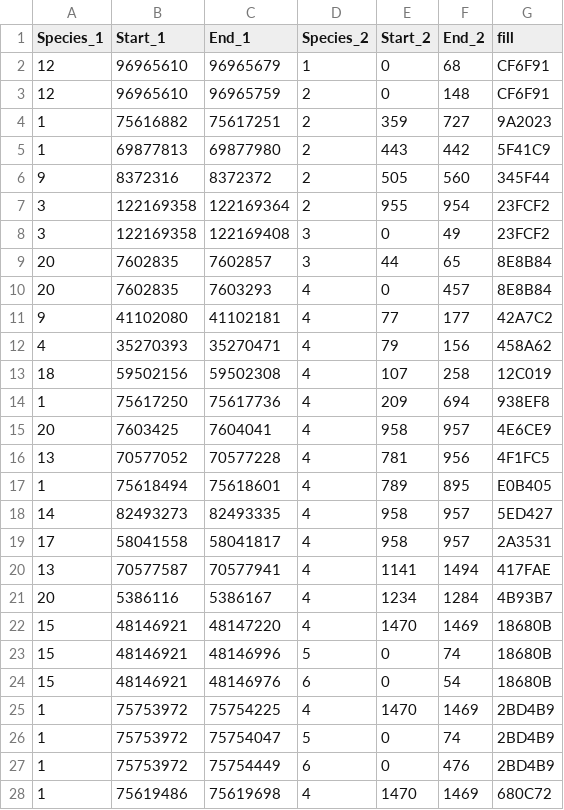
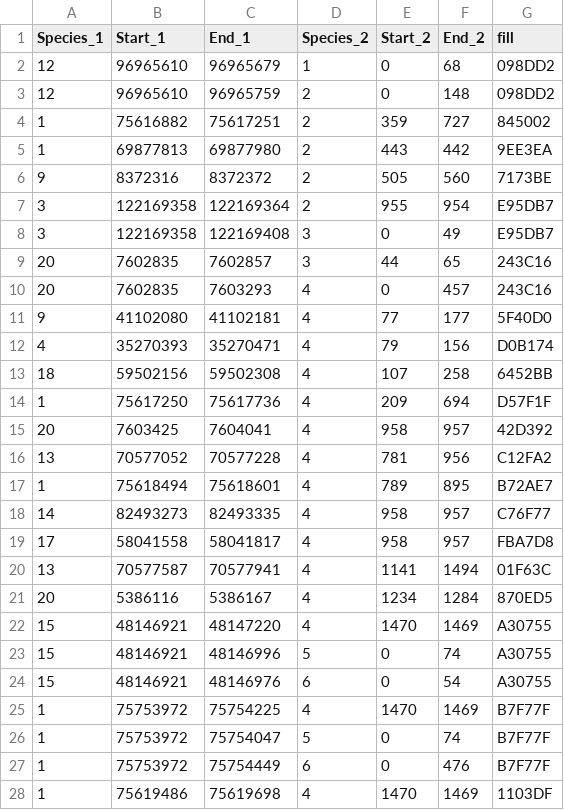
Before and after one commit to balintbiro/Oryctolagus_cuniculus_numts, a CSV file: results/chromosome_synteny_dual_synteny.csv, drawn as a sheet; only a part is shown; the diff covers the shown part only.

Commit message:
original e value th

```diff
--- a/results/chromosome_synteny_dual_synteny.csv
+++ b/results/chromosome_synteny_dual_synteny.csv
@@ -1,28 +1,28 @@
 Species_1,Start_1,End_1,Species_2,Start_2,End_2,fill
-12,96965610,96965679,1,0,68,CF6F91
-12,96965610,96965759,2,0,148,CF6F91
-1,75616882,75617251,2,359,727,9A2023
-1,69877813,69877980,2,443,442,5F41C9
-9,8372316,8372372,2,505,560,345F44
-3,122169358,122169364,2,955,954,23FCF2
-3,122169358,122169408,3,0,49,23FCF2
-20,7602835,7602857,3,44,65,8E8B84
-20,7602835,7603293,4,0,457,8E8B84
-9,41102080,41102181,4,77,177,42A7C2
-4,35270393,35270471,4,79,156,458A62
-18,59502156,59502308,4,107,258,12C019
-1,75617250,75617736,4,209,694,938EF8
-20,7603425,7604041,4,958,957,4E6CE9
-13,70577052,70577228,4,781,956,4F1FC5
-1,75618494,75618601,4,789,895,E0B405
-14,82493273,82493335,4,958,957,5ED427
-17,58041558,58041817,4,958,957,2A3531
-13,70577587,70577941,4,1141,1494,417FAE
-20,5386116,5386167,4,1234,1284,4B93B7
-15,48146921,48147220,4,1470,1469,18680B
-15,48146921,48146996,5,0,74,18680B
-15,48146921,48146976,6,0,54,18680B
-1,75753972,75754225,4,1470,1469,2BD4B9
-1,75753972,75754047,5,0,74,2BD4B9
-1,75753972,75754449,6,0,476,2BD4B9
-1,75619486,75619698,4,1470,1469,680C72
+12,96965610,96965679,1,0,68,098DD2
+12,96965610,96965759,2,0,148,098DD2
+1,75616882,75617251,2,359,727,845002
+1,69877813,69877980,2,443,442,9EE3EA
+9,8372316,8372372,2,505,560,7173BE
+3,122169358,122169364,2,955,954,E95DB7
+3,122169358,122169408,3,0,49,E95DB7
+20,7602835,7602857,3,44,65,243C16
+20,7602835,7603293,4,0,457,243C16
+9,41102080,41102181,4,77,177,5F40D0
+4,35270393,35270471,4,79,156,D0B174
+18,59502156,59502308,4,107,258,6452BB
+1,75617250,75617736,4,209,694,D57F1F
+20,7603425,7604041,4,958,957,42D392
+13,70577052,70577228,4,781,956,C12FA2
+1,75618494,75618601,4,789,895,B72AE7
+14,82493273,82493335,4,958,957,C76F77
+17,58041558,58041817,4,958,957,FBA7D8
+13,70577587,70577941,4,1141,1494,01F63C
+20,5386116,5386167,4,1234,1284,870ED5
+15,48146921,48147220,4,1470,1469,A30755
+15,48146921,48146996,5,0,74,A30755
+15,48146921,48146976,6,0,54,A30755
+1,75753972,75754225,4,1470,1469,B7F77F
+1,75753972,75754047,5,0,74,B7F77F
+1,75753972,75754449,6,0,476,B7F77F
+1,75619486,75619698,4,1470,1469,1103DF
```
Also changed, not shown: 156 edited cells elsewhere in this file, results/gene_synteny_dual_synteny.csv, results/scaffold_synteny_dual_synteny.csv, 39 other files.
